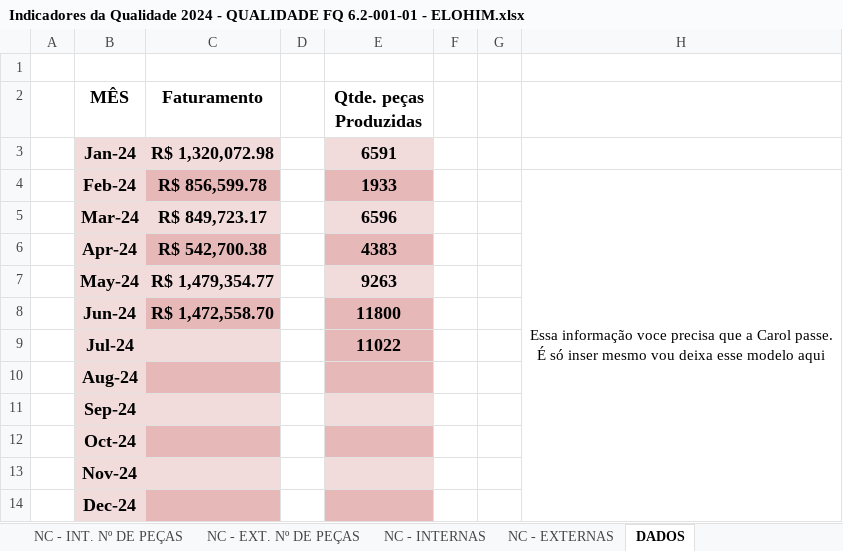
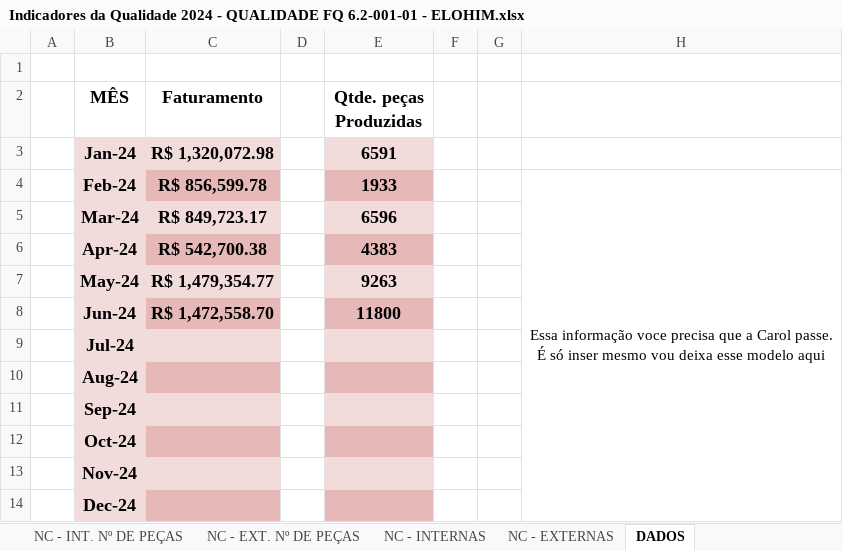
Before and after one commit to MatheusRiosBarcelos/Indicadores, an Excel workbook: Indicadores da Qualidade 2024 - QUALIDADE FQ 6.2-001-01 - ELOHIM.xlsx, sheet DADOS, drawn as a sheet; values as stored, in another font and other column widths than the file's, no borders; the diff names each change by its address in the sheet, - before the commit and + after, or states it on an @@ line.

```diff
--- a/Indicadores da Qualidade 2024 - QUALIDADE FQ 6.2-001-01 - ELOHIM.xlsx (sheet DADOS)
+++ b/Indicadores da Qualidade 2024 - QUALIDADE FQ 6.2-001-01 - ELOHIM.xlsx (sheet DADOS)
-E9 (Qtde. peças Produzidas): 11022
+E9 (Qtde. peças Produzidas): (empty)
-E9 fill: #E6B9B8
+E9 fill: #F2DCDB
```
Also changed, not shown: sheet NC - INT. Nº DE PEÇAS, sheet NC - EXT. Nº DE PEÇAS, sheet Custo NC Total, sheet Custo NC, sheet NC - INTERNAS, sheet NC - EXTERNAS, 2 more sheets, charts or pictures, 3 other files.
